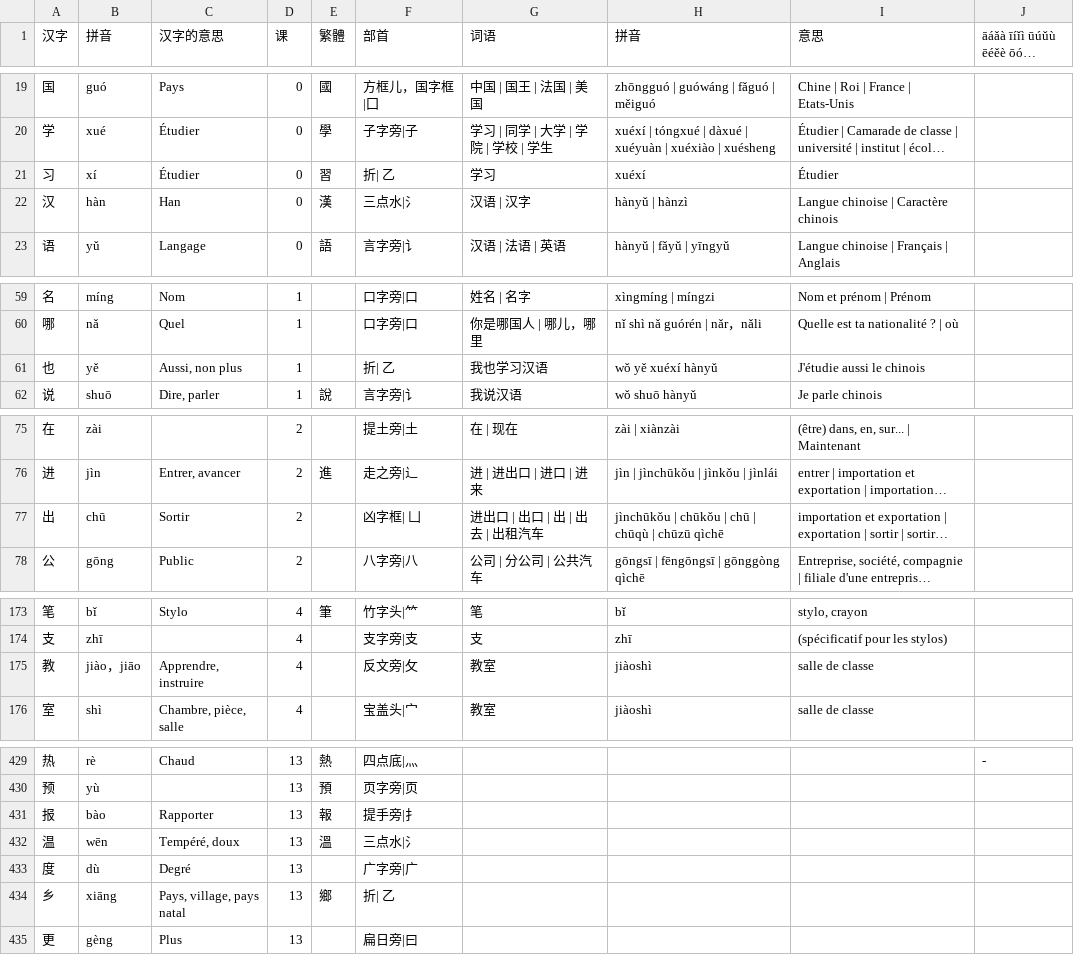
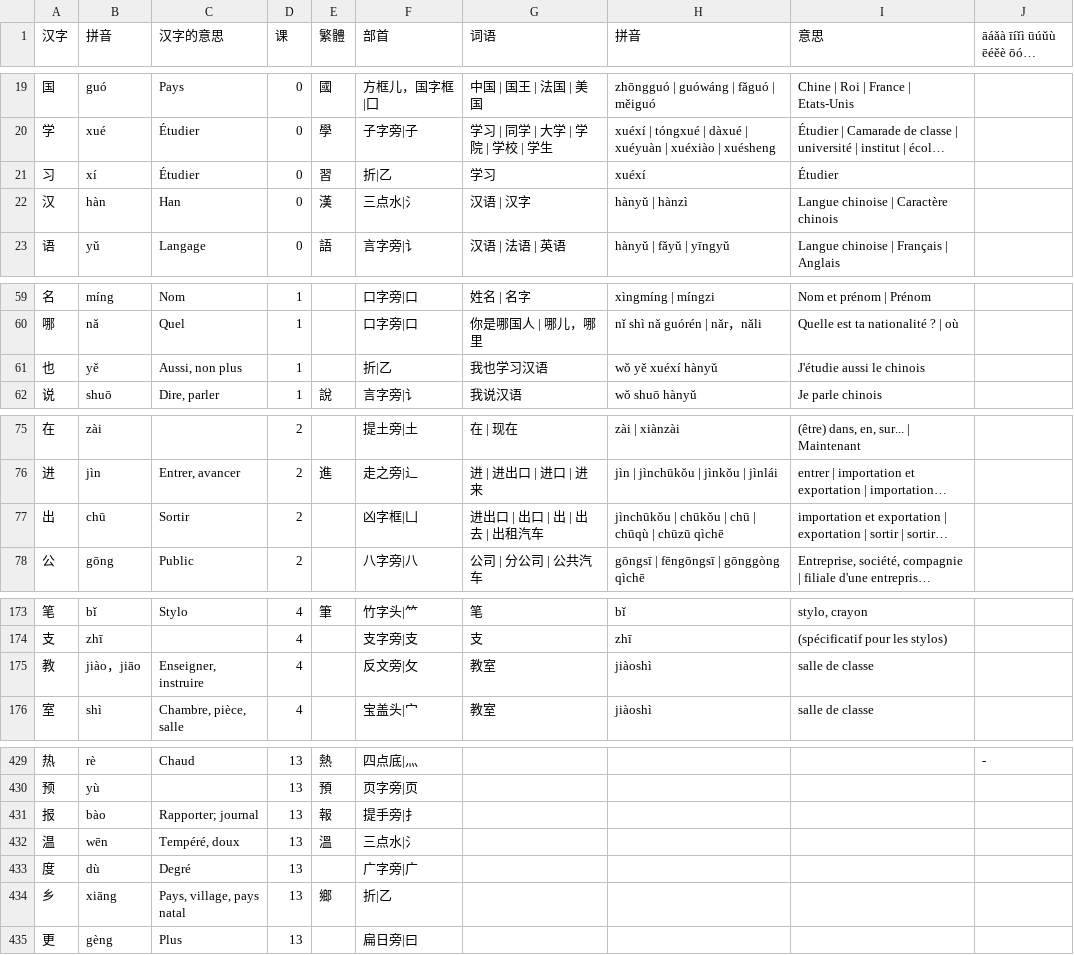
Before and after one commit to jdwebdev/chinois, a TSV file: tsv/NZH - 当代中文 汉字.tsv, drawn as a sheet; only a part is shown, gaps mark what is left out; long unchanged cells end in …; the diff covers the shown part only; the diff names each change by its address in the sheet, - before the commit and + after, or states it on an @@ line.

```diff
--- a/tsv/NZH - 当代中文 汉字.tsv
+++ b/tsv/NZH - 当代中文 汉字.tsv
-F21 (部首): 折| 乙
+F21 (部首): 折|乙
-F61 (部首): 折| 乙
+F61 (部首): 折|乙
-F77 (部首): 凶字框| 凵
+F77 (部首): 凶字框|凵
-C175 (汉字的意思): Apprendre, instruire
+C175 (汉字的意思): Enseigner, instruire
-C431 (汉字的意思): Rapporter
+C431 (汉字的意思): Rapporter; journal
-F434 (部首): 折| 乙
+F434 (部首): 折|乙
```
Also changed, not shown: 29 added rows and 4 edited cells elsewhere in this file, tsv/NZH - 当代中文 课文.tsv, tsv/NZH - 当代中文 课本.tsv.
